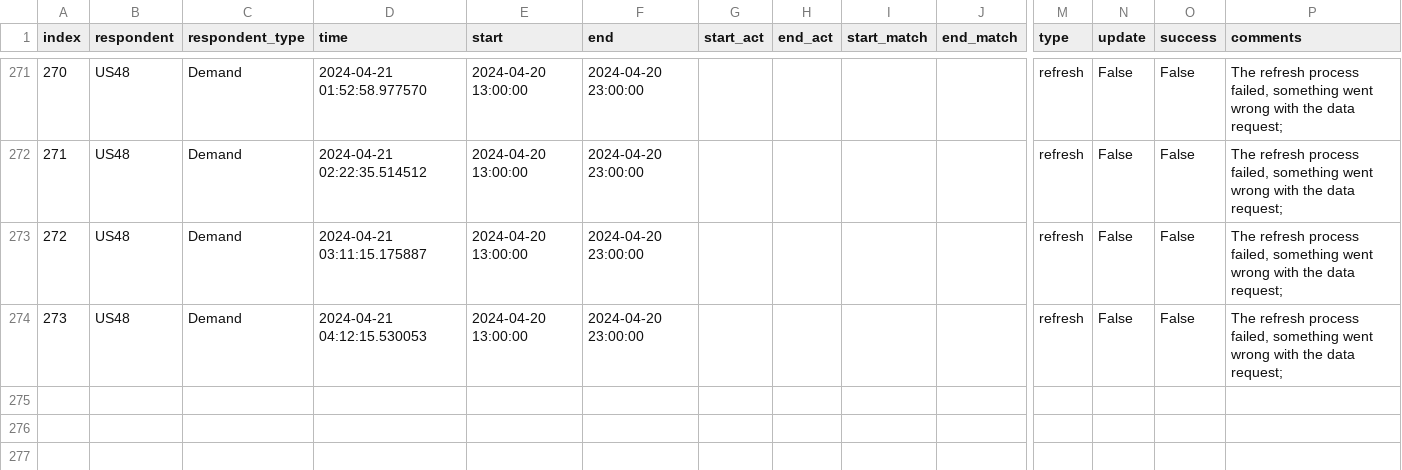
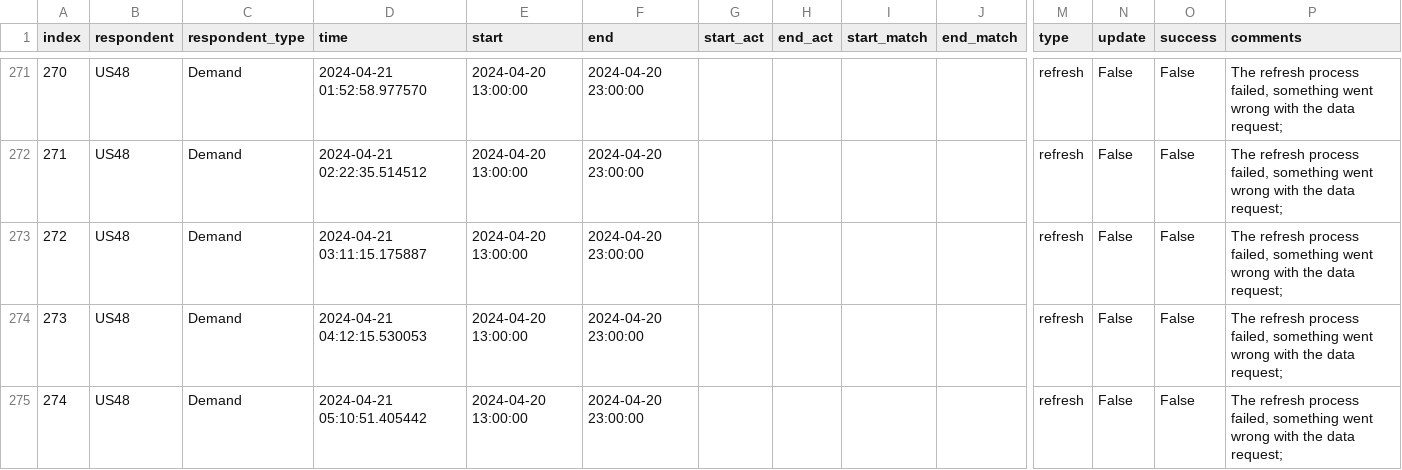
Before and after one commit to RamiKrispin/eia-poc, a CSV file: data/us48_metadata.csv, drawn as a sheet; only a part is shown, gaps mark what is left out; rows hold the shown columns only; the diff names each change by its address in the sheet, - before the commit and + after, or states it on an @@ line.

Commit message:
Auto update of the data

```diff
--- a/data/us48_metadata.csv
+++ b/data/us48_metadata.csv
+row 275: 274 | US48 | Demand | 2024-04-21 05:10:51.405442 | 2024-04-20 13:00:00 | 2024-04-20 23:00:00 |  |  |  |  | refresh | False | False | The refresh process failed, something went wrong with the data request;
```
Also changed, not shown: 2 other files.
